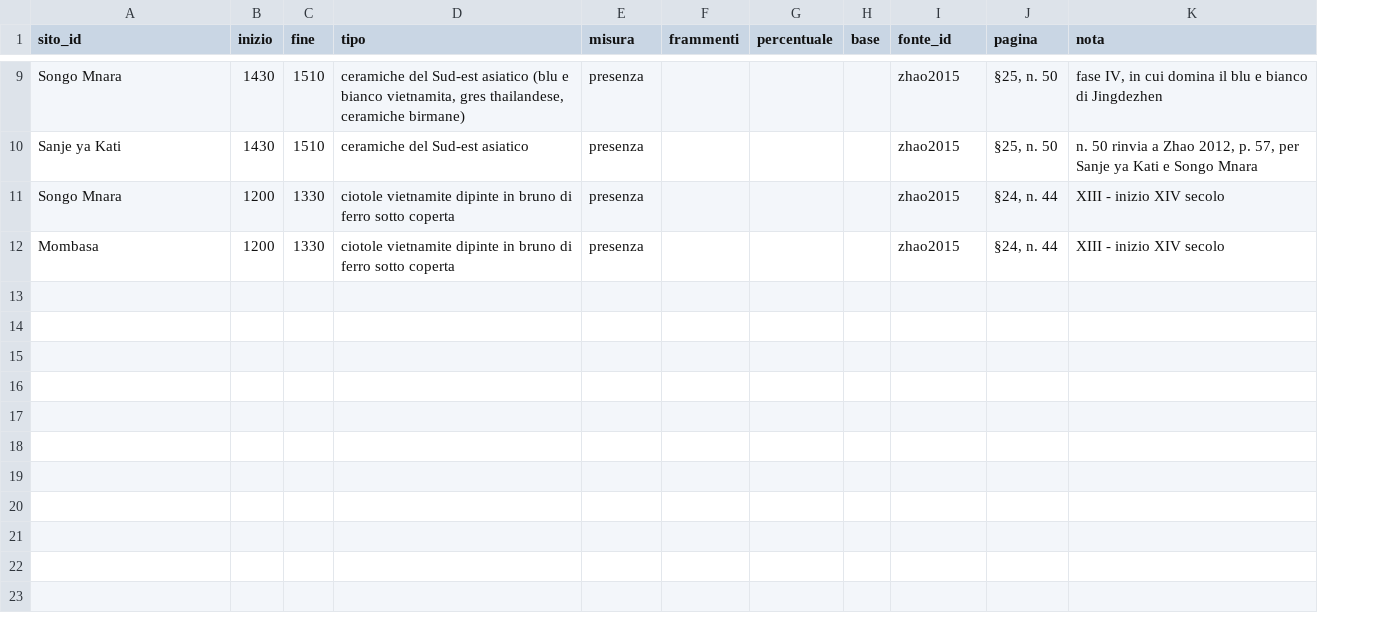
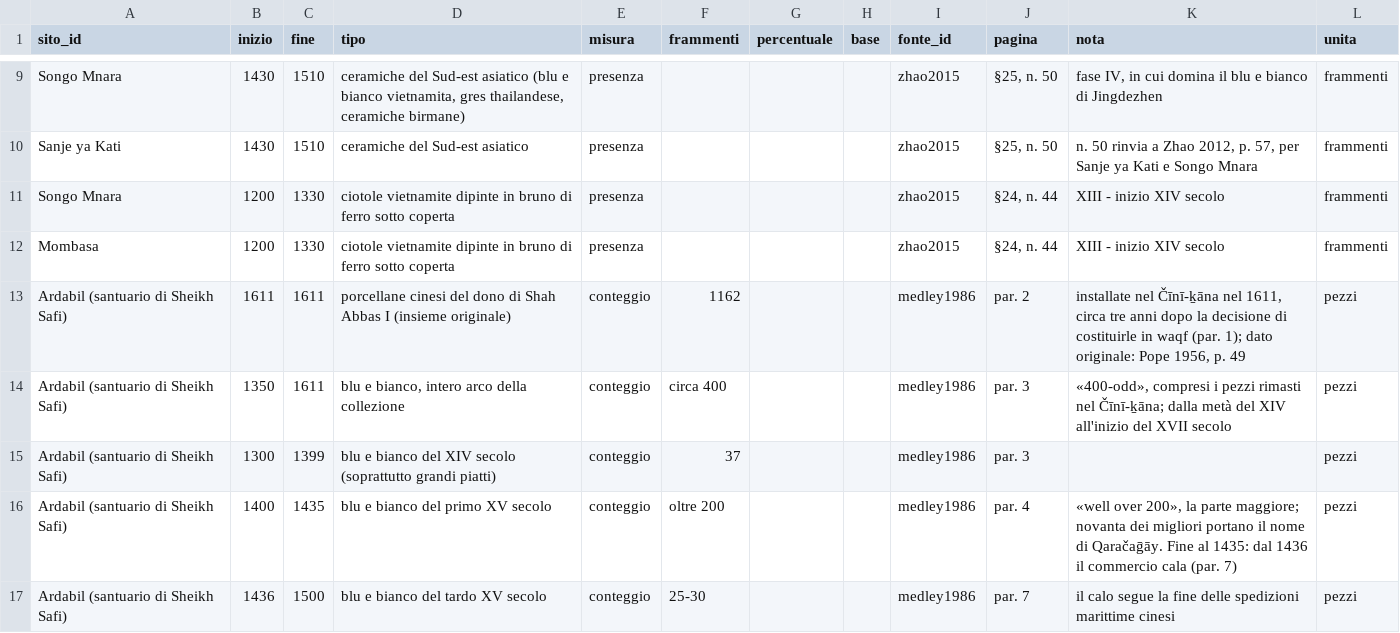
Before and after one commit to danielemiradoli/armoni, a CSV file: atlante/data/letteratura.csv, drawn as a sheet; only a part is shown, gaps mark what is left out; the diff covers the shown part only; the diff names each change by its address in the sheet, - before the commit and + after, or states it on an @@ line.

```diff
--- a/atlante/data/letteratura.csv
+++ b/atlante/data/letteratura.csv
+column L (unita), rows 9-12: all frammenti
+row 13: Ardabil (santuario di Sheikh Safi) | 1611 | 1611 | porcellane cinesi del dono di Shah Abbas I (insieme originale) | conteggio | 1162 |  |  | medley1986 | par. 2 | installate nel Čīnī-ḵāna nel 1611, circa tre anni dopo la decisione di costituirle in waqf (par. 1); dato originale: Pope 1956, p. 49 | pezzi
+row 14: Ardabil (santuario di Sheikh Safi) | 1350 | 1611 | blu e bianco, intero arco della collezione | conteggio | circa 400 |  |  | medley1986 | par. 3 | «400-odd», compresi i pezzi rimasti nel Čīnī-ḵāna; dalla metà del XIV all'inizio del XVII secolo | pezzi
+row 15: Ardabil (santuario di Sheikh Safi) | 1300 | 1399 | blu e bianco del XIV secolo (soprattutto grandi piatti) | conteggio | 37 |  |  | medley1986 | par. 3 |  | pezzi
+row 16: Ardabil (santuario di Sheikh Safi) | 1400 | 1435 | blu e bianco del primo XV secolo | conteggio | oltre 200 |  |  | medley1986 | par. 4 | «well over 200», la parte maggiore; novanta dei migliori portano il nome di Qaračaḡāy. Fine al 1435: dal 1436 il commercio cala (par. 7) | pezzi
+row 17: Ardabil (santuario di Sheikh Safi) | 1436 | 1500 | blu e bianco del tardo XV secolo | conteggio | 25-30 |  |  | medley1986 | par. 7 | il calo segue la fine delle spedizioni marittime cinesi | pezzi
```
Also changed, not shown: 4 added rows elsewhere in this file, atlante/data/bibliografia.csv, atlante/data/siti_consumo.csv, 4 other files.
